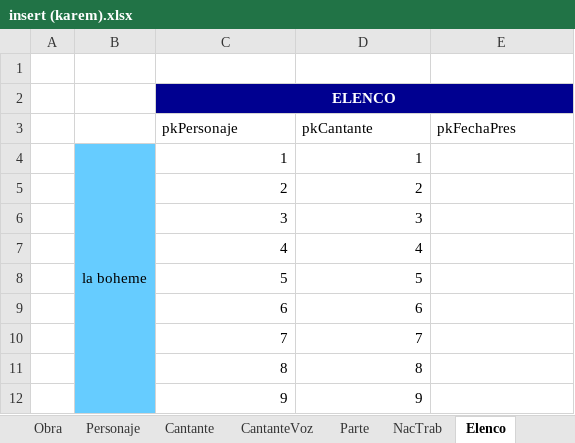
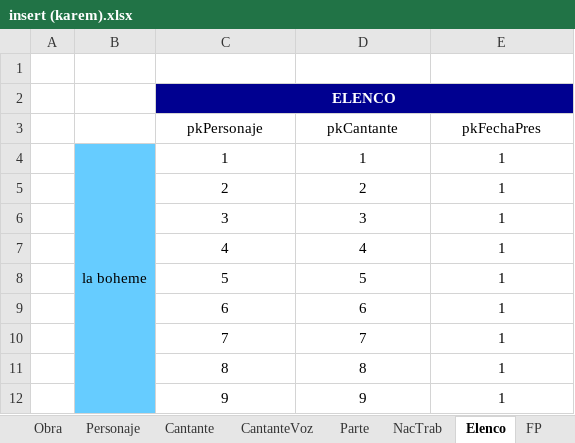
Before and after one commit to Isaac6702/base-de-datos-proy-isaackaremali, an Excel workbook: insert (karem).xlsx, sheet Elenco, drawn as a sheet; values as stored, in another font and other column widths than the file's, no borders; table styles not drawn; the diff names each change by its address in the sheet, - before the commit and + after, or states it on an @@ line.

```diff
--- a/insert (karem).xlsx (sheet Elenco)
+++ b/insert (karem).xlsx (sheet Elenco)
+sheet tab: FP
-C3:E3 alignment: left
+C3:E3 alignment: center
-C4:D12 alignment: right
+C4:D12 alignment: center
-E4:E12 (pkFechaPres): (empty)
+E4:E12 (pkFechaPres): 1
```
Also changed, not shown: sheet Lugar, sheet Cantante, insert parte II (karem).xlsx, 1 other file.
